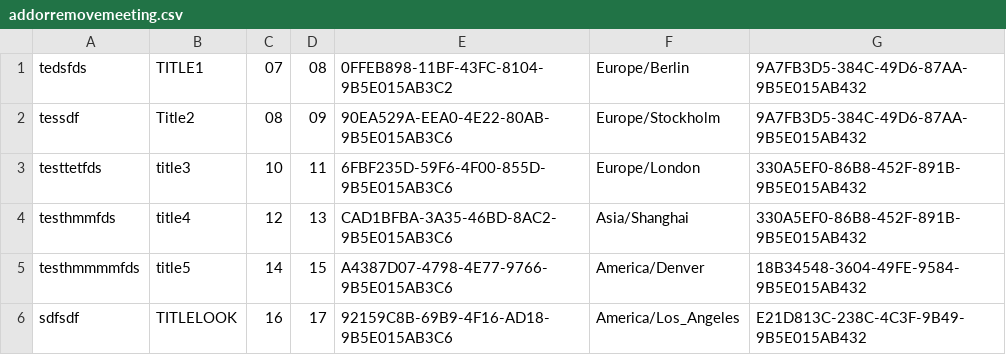
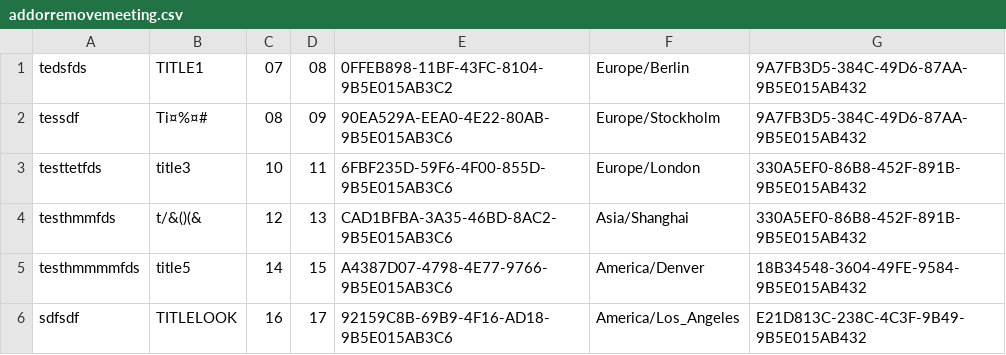
Before and after one commit to johnlinder92/ApiAutoInPython, a CSV file: csvtestdata/addorremovemeeting.csv, drawn as a sheet.

```diff
--- a/csvtestdata/addorremovemeeting.csv
+++ b/csvtestdata/addorremovemeeting.csv
@@ -1,5 +1,5 @@
 tedsfds,TITLE1,07,08,0FFEB898-11BF-43FC-8104-9B5E015AB3C2,Europe/Berlin,9A7FB3D5-384C-49D6-87AA-9B5E015AB432
-tessdf,Title2,08,09,90EA529A-EEA0-4E22-80AB-9B5E015AB3C6,Europe/Stockholm,9A7FB3D5-384C-49D6-87AA-9B5E015AB432
+tessdf,Ti¤%¤#,08,09,90EA529A-EEA0-4E22-80AB-9B5E015AB3C6,Europe/Stockholm,9A7FB3D5-384C-49D6-87AA-9B5E015AB432
 testtetfds,title3,10,11,6FBF235D-59F6-4F00-855D-9B5E015AB3C6,Europe/London,330A5EF0-86B8-452F-891B-9B5E015AB432
-testhmmfds,title4,12,13,CAD1BFBA-3A35-46BD-8AC2-9B5E015AB3C6,Asia/Shanghai,330A5EF0-86B8-452F-891B-9B5E015AB432
+testhmmfds,t/&()(&,12,13,CAD1BFBA-3A35-46BD-8AC2-9B5E015AB3C6,Asia/Shanghai,330A5EF0-86B8-452F-891B-9B5E015AB432
 testhmmmmfds,title5,14,15,A4387D07-4798-4E77-9766-9B5E015AB3C6,America/Denver,18B34548-3604-49FE-9584-9B5E015AB432
```
Also changed, not shown: 2 other files.
